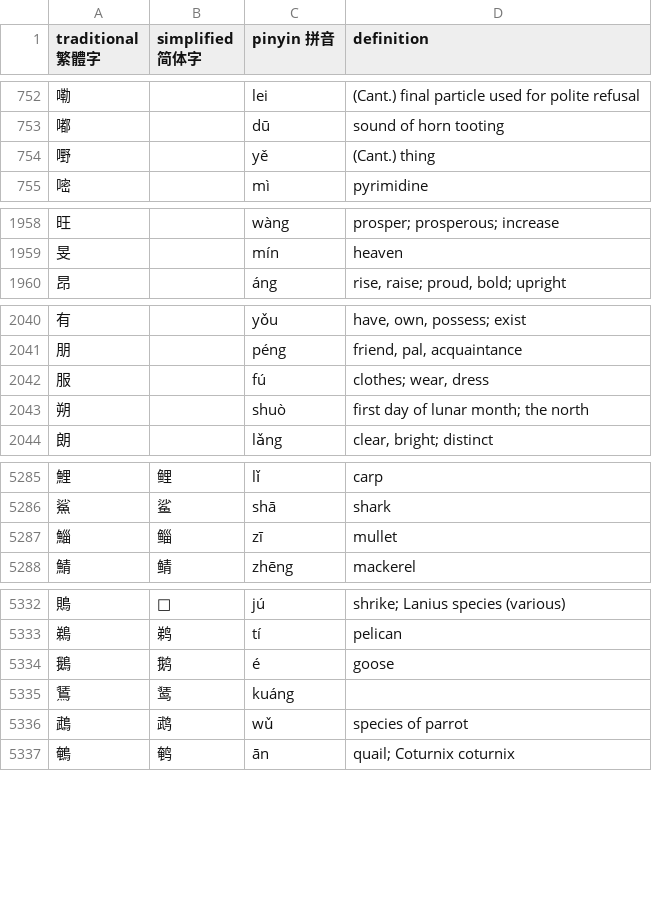
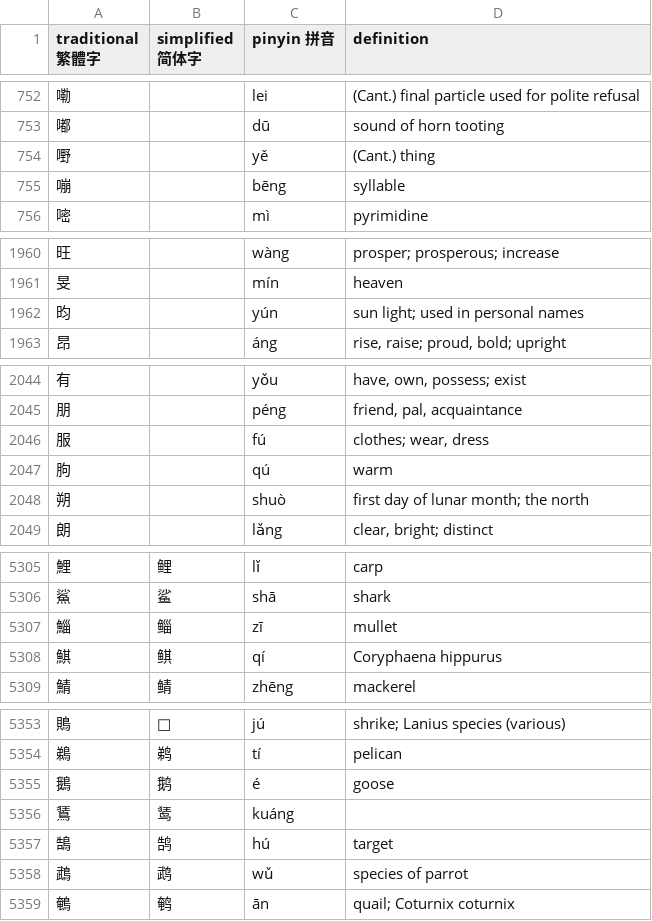
Before and after one commit to artxgj/chinese-study, a CSV file: twitter/tweets-chinese-single-chars-unihan-dict.csv, drawn as a sheet; only a part is shown, gaps mark what is left out; the diff covers the shown part only.

```diff
--- a/twitter/tweets-chinese-single-chars-unihan-dict.csv
+++ b/twitter/tweets-chinese-single-chars-unihan-dict.csv
@@ -754,2 +754,3 @@ traditional 繁體字,simplified 简体字,pinyin 拼音,definition
 嘢,,yě,(Cant.) thing
+嘣,,bēng,syllable
 嘧,,mì,pyrimidine
@@ -1959,2 +1961,3 @@ traditional 繁體字,simplified 简体字,pinyin 拼音,definition
 旻,,mín,heaven
+昀,,yún,sun light; used in personal names
 昂,,áng,"rise, raise; proud, bold; upright"
@@ -2042,2 +2046,3 @@ traditional 繁體字,simplified 简体字,pinyin 拼音,definition
 服,,fú,"clothes; wear, dress"
+朐,,qú,warm
 朔,,shuò,first day of lunar month; the north
@@ -5287,2 +5307,3 @@ traditional 繁體字,simplified 简体字,pinyin 拼音,definition
 鯔,鲻,zī,mullet
+鯕,鲯,qí,Coryphaena hippurus
 鯖,鲭,zhēng,mackerel
@@ -5335,2 +5356,3 @@ traditional 繁體字,simplified 简体字,pinyin 拼音,definition
 鵟,𫛭,kuáng,
+鵠,鹄,hú,target
 鵡,鹉,wǔ,species of parrot
```
Also changed, not shown: 17 added rows and 1 moved row elsewhere in this file, twitter/ngrams/2025/tweets-hz-ngrams-01.csv, twitter/ngrams/all/tweets-hz-ngrams-01.csv, 23 other files.
